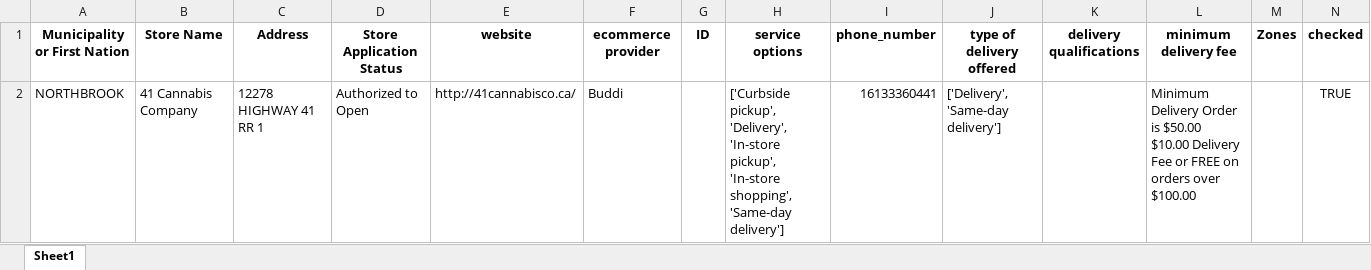
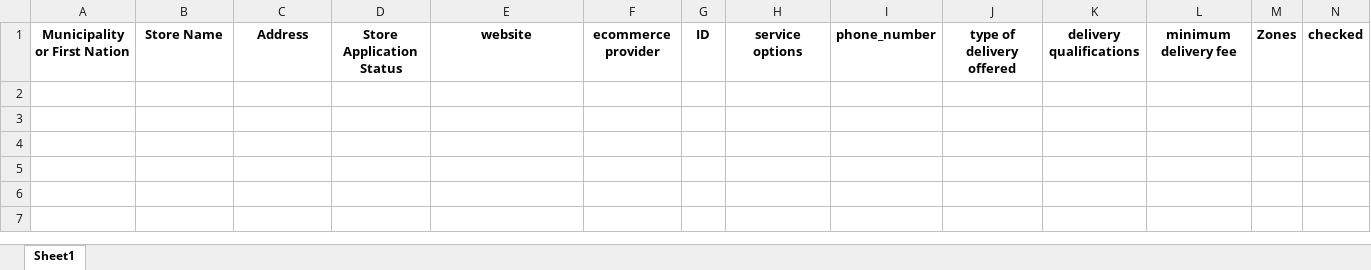
Before and after one commit to lyovaparsyan94/cannabis-shops-scraping, an Excel workbook: platform_scrapper/data/fake_cannabis_used_IDs.xlsx, sheet Sheet1, drawn as a sheet; values as stored, in another font and other column widths than the file's, no borders; ↵ is a line break in a cell; the diff names each change by its address in the sheet, - before the commit and + after, or states it on an @@ line.

```diff
--- a/platform_scrapper/data/fake_cannabis_used_IDs.xlsx (sheet Sheet1)
+++ b/platform_scrapper/data/fake_cannabis_used_IDs.xlsx (sheet Sheet1)
-row 2: NORTHBROOK | 41 Cannabis Company | 12278 HIGHWAY 41 RR 1 | Authorized to Open | http://41cannabisco.ca/ | Buddi |  | ['Curbside pickup', 'Delivery', 'In-store pickup', 'In-store shopping', 'Same-day delivery'] | 16133360441 | ['Delivery', 'Same-day delivery'] |  | Minimum Delivery Order is $50.00 ↵ $10.00 Delivery Fee or FREE on orders over $100.00 |  | TRUE
```
Also changed, not shown: platform_scrapper/CANNABIS_RESULTS/found_IDs.xlsx, platform_scrapper/data/cannabis_used_IDs.xlsx, 12 other files.
